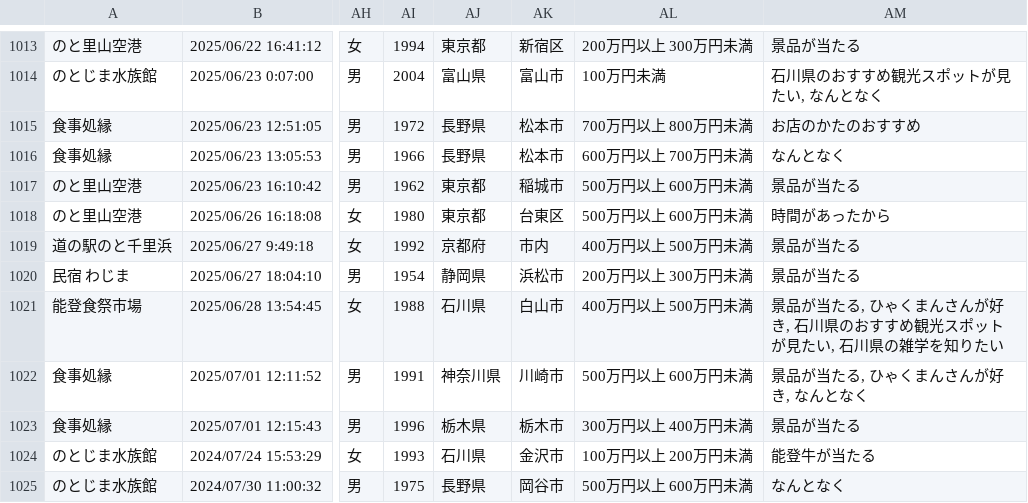
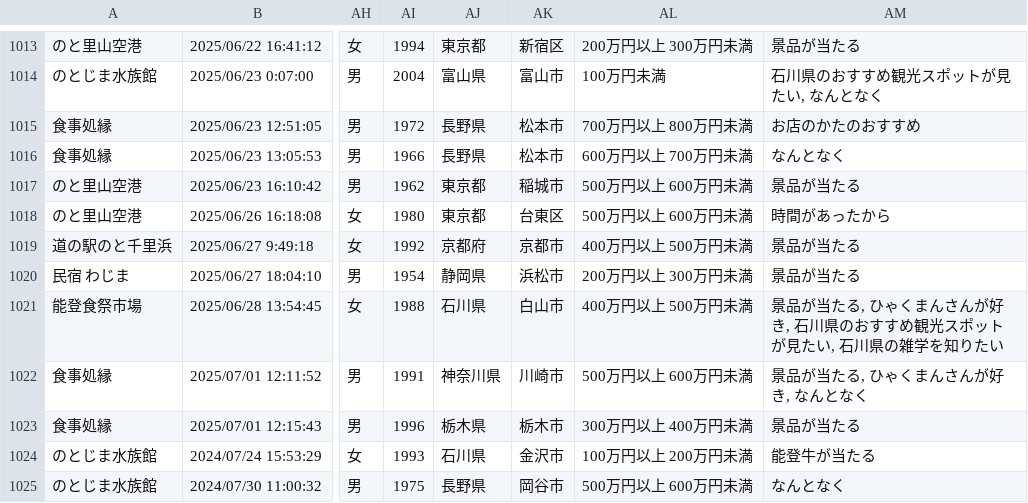
Before and after one commit to code4fukui/ishikawa-kanko-survey, a CSV file: noto.csv, drawn as a sheet; only a part is shown, gaps mark what is left out; the diff names each change by its address in the sheet, - before the commit and + after, or states it on an @@ line.

Commit message:
update data

```diff
--- a/noto.csv
+++ b/noto.csv
-AK1019: 市内
+AK1019: 京都市
```
Also changed, not shown: 1 other file.
